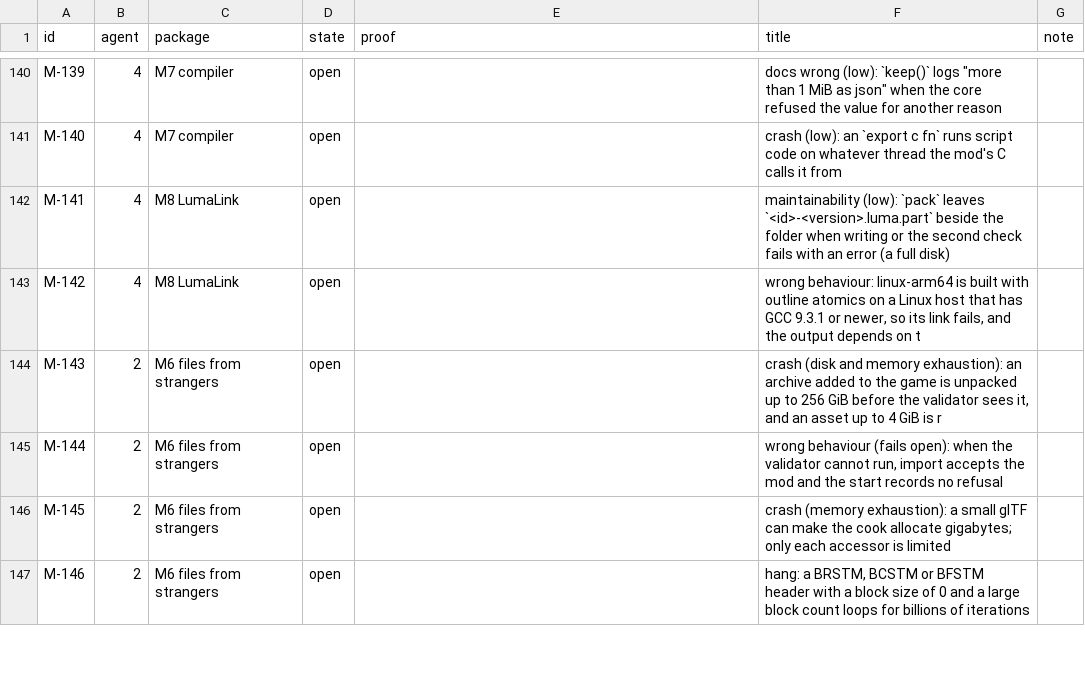
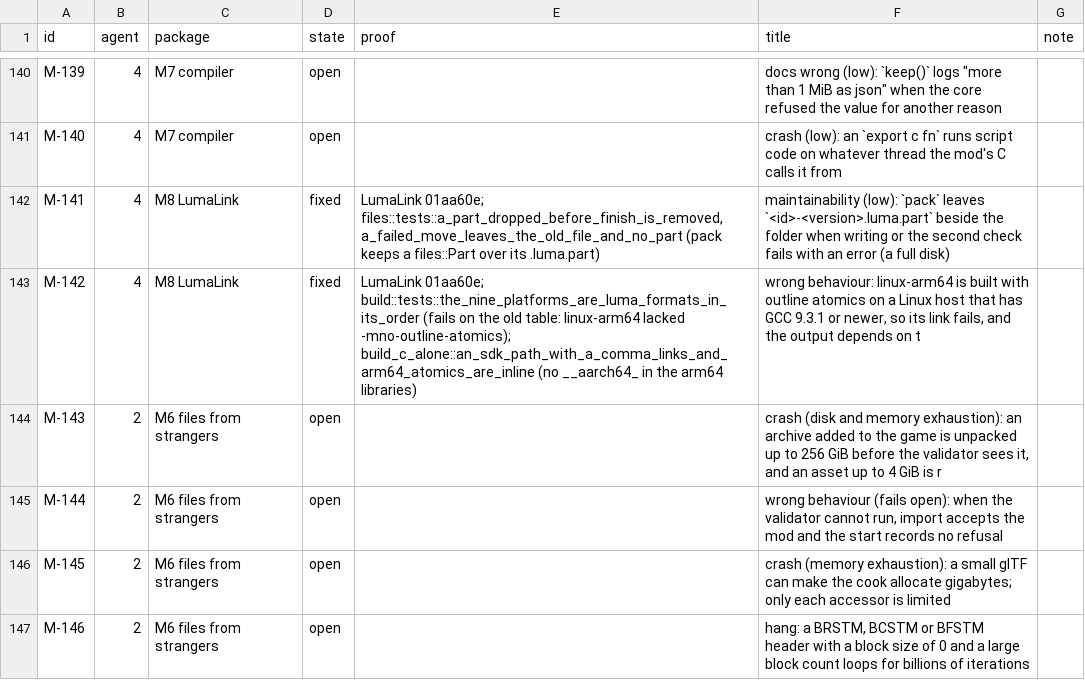
Before and after one commit to keepvaibin/nebula, a TSV file: docs/plan/ledger.tsv, drawn as a sheet; only a part is shown, gaps mark what is left out; the diff covers the shown part only.

Commit message:
M8: LumaLink 01aa60e pinned; its rows fixed; LumaLink's docs from that build
- tools/lumacore/lumalink.commit: 01aa60e (on mods/m2 9cf2ebe): build the same everywhere (arm64 Linux atomics
  inline, a linker script path with a comma), luma.json refused with check's words and written whole, pack's
  .luma.part removed on errors, builds recorded by what they were made from, build --mods and --no-installed, the
  window's job files and stopped update thread, the gear test in under a second.
- Ledger: M-023, M-141, M-142, M-147, M-148, M-149, M-165, N-2002, N-2006 fixed, with their tests.
- docs/modding: compiled-form.md (arm64 Linux, --script), packing-and-sharing-a-mod.md (pack builds when anything
  the code was built from changed; --mods for the build), lumalink-commands/* written again from this LumaLink.
- PROGRESS-AGENT-4.md: the M8 entry.

```diff
--- a/docs/plan/ledger.tsv
+++ b/docs/plan/ledger.tsv
@@ -141,4 +141,4 @@ M-139	4	M7 compiler	open		docs wrong (low): `keep()` logs "more than 1 MiB as js
 M-140	4	M7 compiler	open		crash (low): an `export c fn` runs script code on whatever thread the mod's C calls it from	
-M-141	4	M8 LumaLink	open		maintainability (low): `pack` leaves `<id>-<version>.luma.part` beside the folder when writing or the second check fails with an error (a full disk)	
-M-142	4	M8 LumaLink	open		wrong behaviour: linux-arm64 is built with outline atomics on a Linux host that has GCC 9.3.1 or newer, so its link fails, and the output depends on t	
+M-141	4	M8 LumaLink	fixed	LumaLink 01aa60e; files::tests::a_part_dropped_before_finish_is_removed, a_failed_move_leaves_the_old_file_and_no_part (pack keeps a files::Part over its .luma.part)	maintainability (low): `pack` leaves `<id>-<version>.luma.part` beside the folder when writing or the second check fails with an error (a full disk)	
+M-142	4	M8 LumaLink	fixed	LumaLink 01aa60e; build::tests::the_nine_platforms_are_luma_formats_in_its_order (fails on the old table: linux-arm64 lacked -mno-outline-atomics); build_c_alone::an_sdk_path_with_a_comma_links_and_arm64_atomics_are_inline (no __aarch64_ in the arm64 libraries)	wrong behaviour: linux-arm64 is built with outline atomics on a Linux host that has GCC 9.3.1 or newer, so its link fails, and the output depends on t	
 M-143	2	M6 files from strangers	open		crash (disk and memory exhaustion): an archive added to the game is unpacked up to 256 GiB before the validator sees it, and an asset up to 4 GiB is r	
```
Also changed, not shown: 14 edited cells elsewhere in this file, 21 other files.
